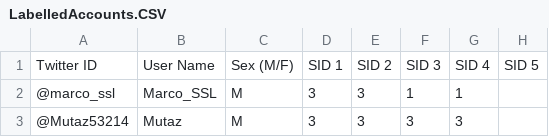
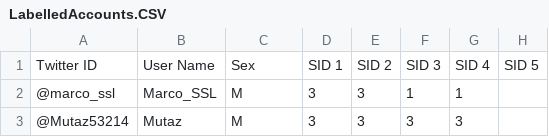
Before and after one commit to alemazzo97/poli-twitter, a CSV file: data/LabelledAccounts.CSV, drawn as a sheet; only a part is shown; the diff names each change by its address in the sheet, - before the commit and + after, or states it on an @@ line.

```diff
--- a/data/LabelledAccounts.CSV
+++ b/data/LabelledAccounts.CSV
-C1: Sex (M/F)
+C1: Sex
```
Also changed, not shown: 4 other files.
